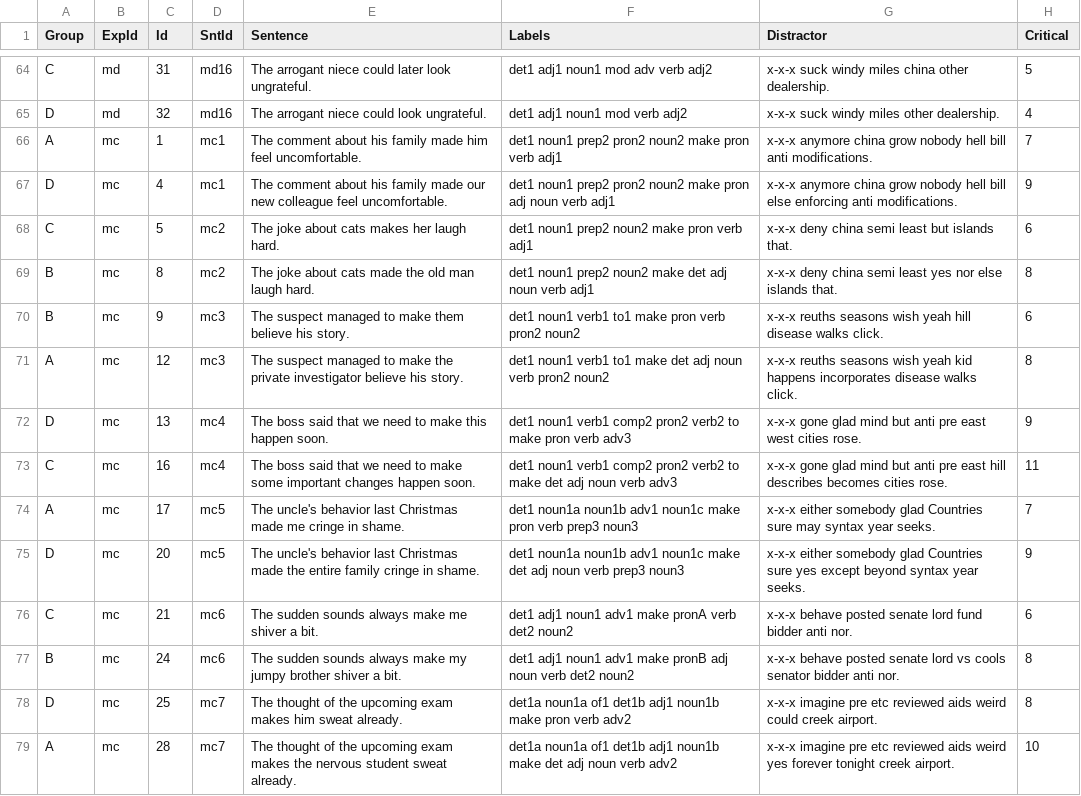
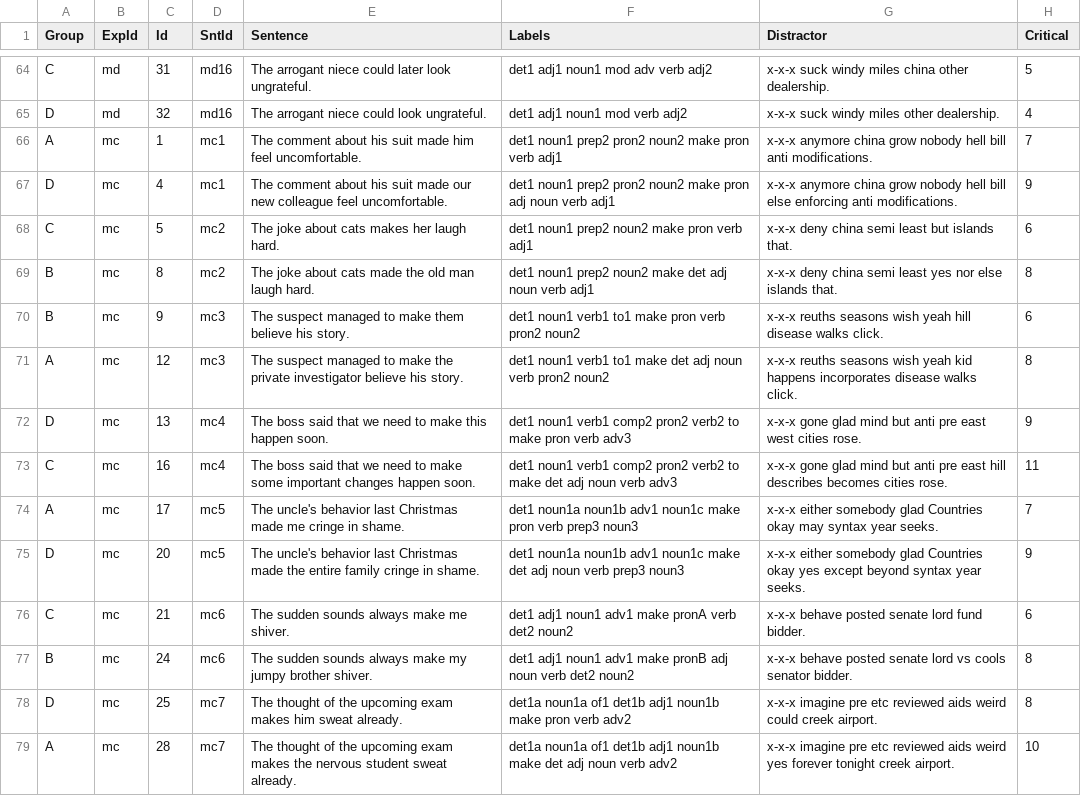
Before and after one commit to skeptikantin/001_gmze_rep, a CSV file: chunk_includes/gmaze01.csv, drawn as a sheet; only a part is shown, gaps mark what is left out.

```diff
--- a/chunk_includes/gmaze01.csv
+++ b/chunk_includes/gmaze01.csv
@@ -65,4 +65,4 @@ C,md,31,md16,The arrogant niece could later look ungrateful.,det1 adj1 noun1 mod
 D,md,32,md16,The arrogant niece could look ungrateful.,det1 adj1 noun1 mod verb adj2,x-x-x suck windy miles other dealership.,4
-A,mc,1,mc1,The comment about his family made him feel uncomfortable.,det1 noun1 prep2 pron2 noun2 make pron verb adj1,x-x-x anymore china grow nobody hell bill anti modifications.,7
-D,mc,4,mc1,The comment about his family made our new colleague feel uncomfortable.,det1 noun1 prep2 pron2 noun2 make pron adj noun verb adj1,x-x-x anymore china grow nobody hell bill else enforcing anti modifications.,9
+A,mc,1,mc1,The comment about his suit made him feel uncomfortable.,det1 noun1 prep2 pron2 noun2 make pron verb adj1,x-x-x anymore china grow nobody hell bill anti modifications.,7
+D,mc,4,mc1,The comment about his suit made our new colleague feel uncomfortable.,det1 noun1 prep2 pron2 noun2 make pron adj noun verb adj1,x-x-x anymore china grow nobody hell bill else enforcing anti modifications.,9
 C,mc,5,mc2,The joke about cats makes her laugh hard.,det1 noun1 prep2 noun2 make pron verb adj1,x-x-x deny china semi least but islands that.,6
@@ -73,6 +73,6 @@ D,mc,13,mc4,The boss said that we need to make this happen soon.,det1 noun1 verb
 C,mc,16,mc4,The boss said that we need to make some important changes happen soon.,det1 noun1 verb1 comp2 pron2 verb2 to make det adj noun verb adv3,x-x-x gone glad mind but anti pre east hill describes becomes cities rose.,11
-A,mc,17,mc5,The uncle's behavior last Christmas made me cringe in shame.,det1 noun1a noun1b adv1 noun1c make pron verb prep3 noun3,x-x-x either somebody glad Countries sure may syntax year seeks.,7
-D,mc,20,mc5,The uncle's behavior last Christmas made the entire family cringe in shame.,det1 noun1a noun1b adv1 noun1c make det adj noun verb prep3 noun3,x-x-x either somebody glad Countries sure yes except beyond syntax year seeks.,9
-C,mc,21,mc6,The sudden sounds always make me shiver a bit.,det1 adj1 noun1 adv1 make pronA verb det2 noun2,x-x-x behave posted senate lord fund bidder anti nor.,6
-B,mc,24,mc6,The sudden sounds always make my jumpy brother shiver a bit.,det1 adj1 noun1 adv1 make pronB adj noun verb det2 noun2,x-x-x behave posted senate lord vs cools senator bidder anti nor.,8
+A,mc,17,mc5,The uncle's behavior last Christmas made me cringe in shame.,det1 noun1a noun1b adv1 noun1c make pron verb prep3 noun3,x-x-x either somebody glad Countries okay may syntax year seeks.,7
+D,mc,20,mc5,The uncle's behavior last Christmas made the entire family cringe in shame.,det1 noun1a noun1b adv1 noun1c make det adj noun verb prep3 noun3,x-x-x either somebody glad Countries okay yes except beyond syntax year seeks.,9
+C,mc,21,mc6,The sudden sounds always make me shiver.,det1 adj1 noun1 adv1 make pronA verb det2 noun2,x-x-x behave posted senate lord fund bidder.,6
+B,mc,24,mc6,The sudden sounds always make my jumpy brother shiver.,det1 adj1 noun1 adv1 make pronB adj noun verb det2 noun2,x-x-x behave posted senate lord vs cools senator bidder.,8
 D,mc,25,mc7,The thought of the upcoming exam makes him sweat already.,det1a noun1a of1 det1b adj1 noun1b make pron verb adv2,x-x-x imagine pre etc reviewed aids weird could creek airport.,8
```
Also changed, not shown: 1 other file.
